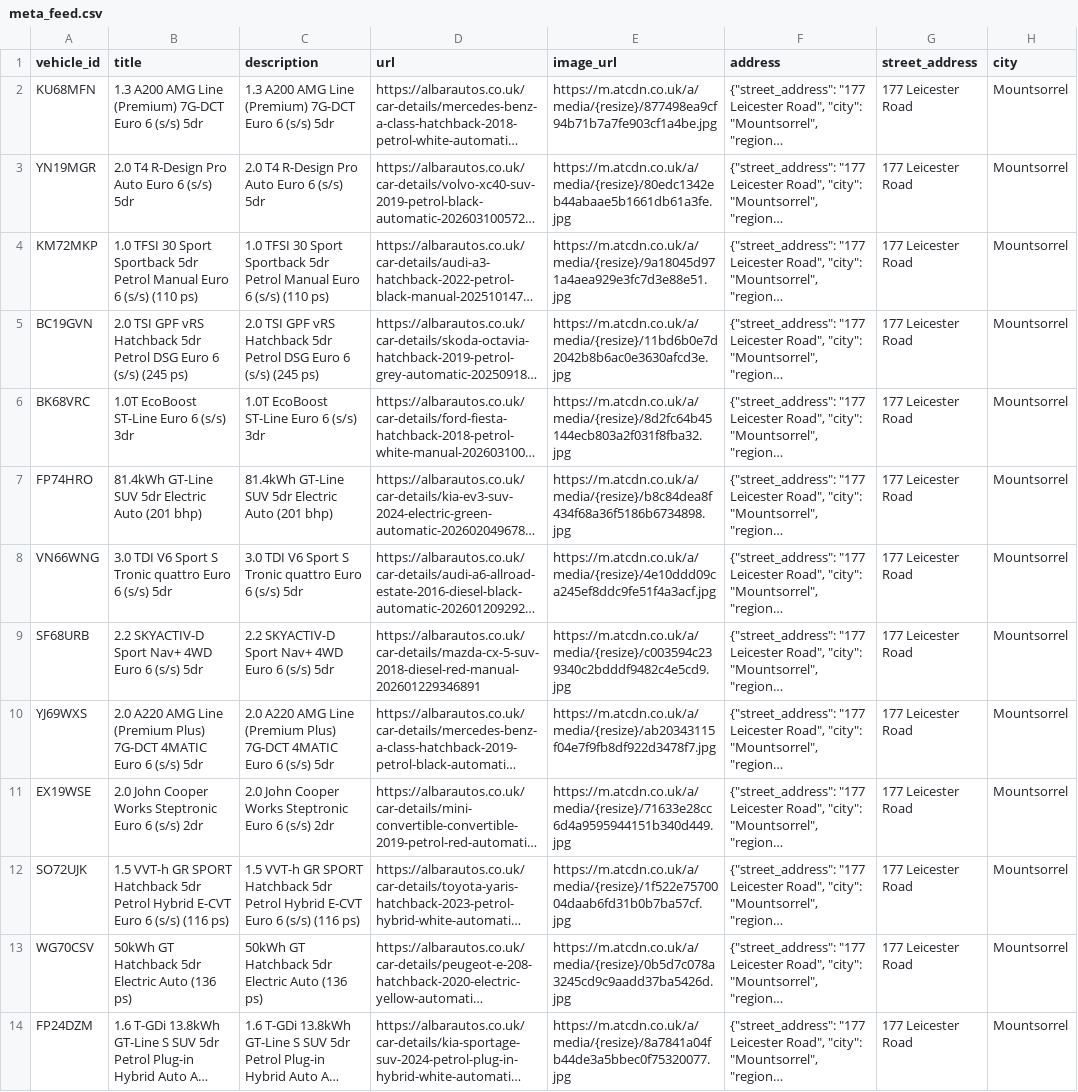
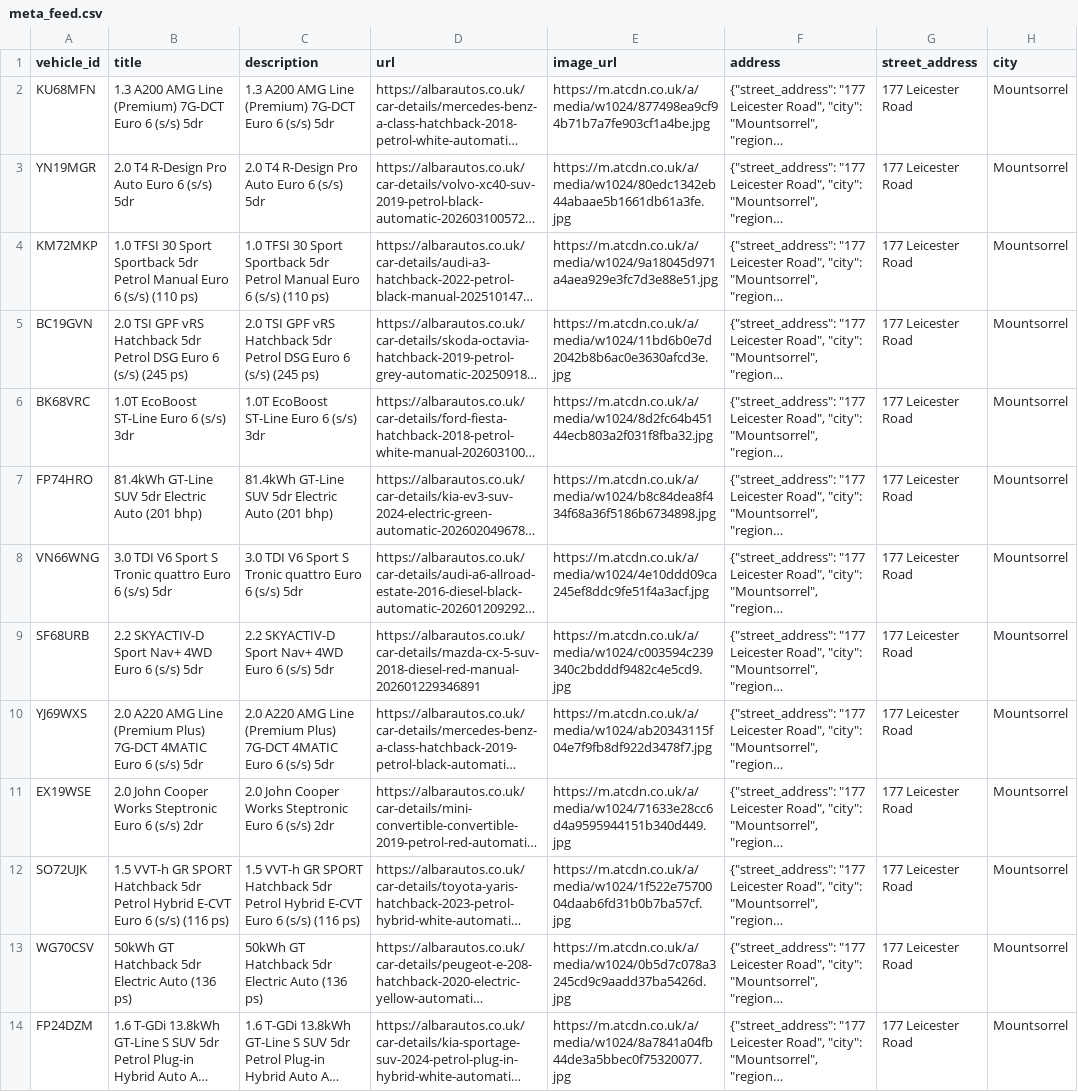
Before and after one commit to oli-a11y/albar-meta-feed, a CSV file: meta_feed.csv, drawn as a sheet; only a part is shown; long unchanged cells end in …; the diff names each change by its address in the sheet, - before the commit and + after, or states it on an @@ line.

```diff
--- a/meta_feed.csv
+++ b/meta_feed.csv
-E2 (image_url): https://m.atcdn.co.uk/a/media/{resize}/877498ea9cf94b71b7a7fe903cf1a4be.jpg
+E2 (image_url): https://m.atcdn.co.uk/a/media/w1024/877498ea9cf94b71b7a7fe903cf1a4be.jpg
-E3 (image_url): https://m.atcdn.co.uk/a/media/{resize}/80edc1342eb44abaae5b1661db61a3fe.jpg
+E3 (image_url): https://m.atcdn.co.uk/a/media/w1024/80edc1342eb44abaae5b1661db61a3fe.jpg
-E4 (image_url): https://m.atcdn.co.uk/a/media/{resize}/9a18045d971a4aea929e3fc7d3e88e51.jpg
+E4 (image_url): https://m.atcdn.co.uk/a/media/w1024/9a18045d971a4aea929e3fc7d3e88e51.jpg
-E5 (image_url): https://m.atcdn.co.uk/a/media/{resize}/11bd6b0e7d2042b8b6ac0e3630afcd3e.jpg
+E5 (image_url): https://m.atcdn.co.uk/a/media/w1024/11bd6b0e7d2042b8b6ac0e3630afcd3e.jpg
-E6 (image_url): https://m.atcdn.co.uk/a/media/{resize}/8d2fc64b45144ecb803a2f031f8fba32.jpg
+E6 (image_url): https://m.atcdn.co.uk/a/media/w1024/8d2fc64b45144ecb803a2f031f8fba32.jpg
-E7 (image_url): https://m.atcdn.co.uk/a/media/{resize}/b8c84dea8f434f68a36f5186b6734898.jpg
+E7 (image_url): https://m.atcdn.co.uk/a/media/w1024/b8c84dea8f434f68a36f5186b6734898.jpg
-E8 (image_url): https://m.atcdn.co.uk/a/media/{resize}/4e10ddd09ca245ef8ddc9fe51f4a3acf.jpg
+E8 (image_url): https://m.atcdn.co.uk/a/media/w1024/4e10ddd09ca245ef8ddc9fe51f4a3acf.jpg
-E9 (image_url): https://m.atcdn.co.uk/a/media/{resize}/c003594c239340c2bdddf9482c4e5cd9.jpg
+E9 (image_url): https://m.atcdn.co.uk/a/media/w1024/c003594c239340c2bdddf9482c4e5cd9.jpg
-E10 (image_url): https://m.atcdn.co.uk/a/media/{resize}/ab20343115f04e7f9fb8df922d3478f7.jpg
+E10 (image_url): https://m.atcdn.co.uk/a/media/w1024/ab20343115f04e7f9fb8df922d3478f7.jpg
-E11 (image_url): https://m.atcdn.co.uk/a/media/{resize}/71633e28cc6d4a9595944151b340d449.jpg
+E11 (image_url): https://m.atcdn.co.uk/a/media/w1024/71633e28cc6d4a9595944151b340d449.jpg
-E12 (image_url): https://m.atcdn.co.uk/a/media/{resize}/1f522e7570004daab6fd31b0b7ba57cf.jpg
+E12 (image_url): https://m.atcdn.co.uk/a/media/w1024/1f522e7570004daab6fd31b0b7ba57cf.jpg
-E13 (image_url): https://m.atcdn.co.uk/a/media/{resize}/0b5d7c078a3245cd9c9aadd37ba5426d.jpg
+E13 (image_url): https://m.atcdn.co.uk/a/media/w1024/0b5d7c078a3245cd9c9aadd37ba5426d.jpg
-E14 (image_url): https://m.atcdn.co.uk/a/media/{resize}/8a7841a04fb44de3a5bbec0f75320077.jpg
+E14 (image_url): https://m.atcdn.co.uk/a/media/w1024/8a7841a04fb44de3a5bbec0f75320077.jpg
```
